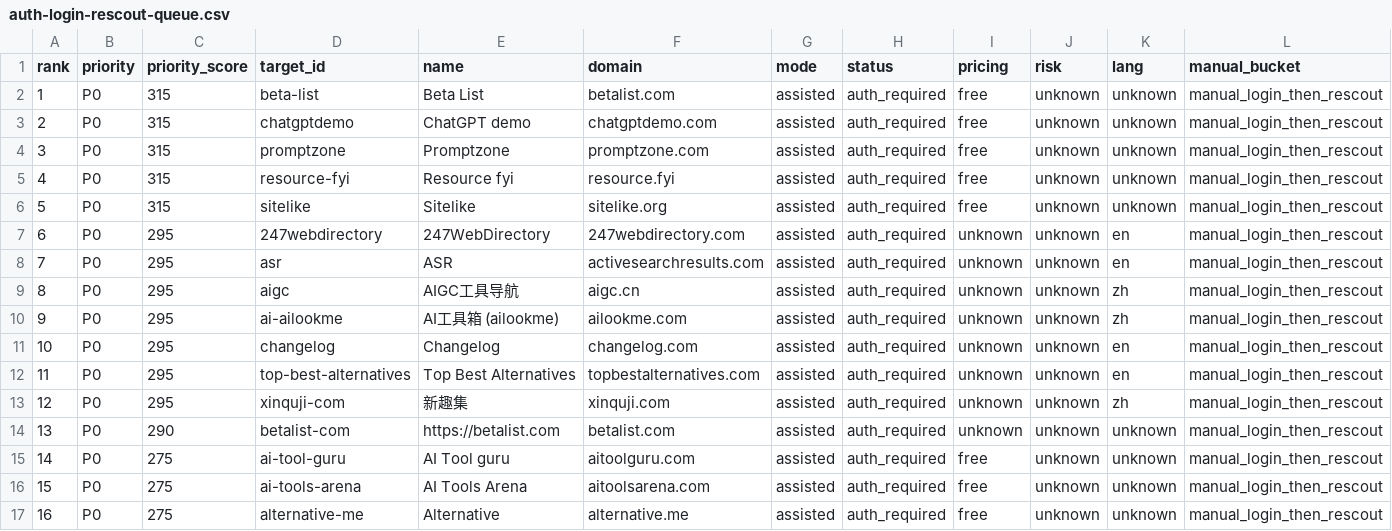
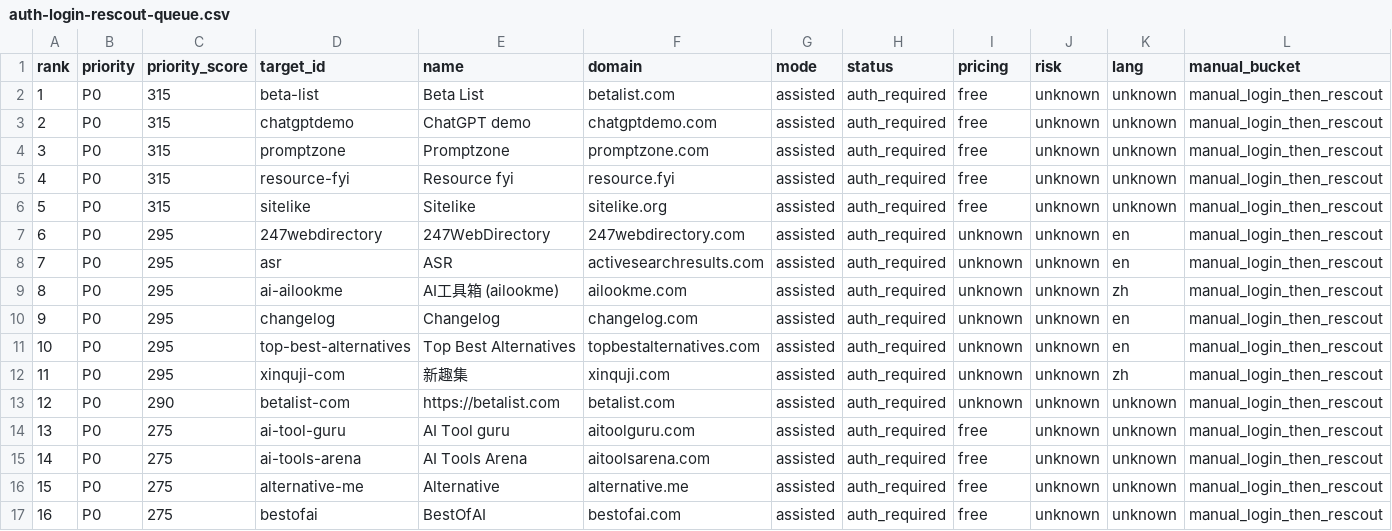
Before and after one commit to camaker/backlink-pilot, a CSV file: backlink-url/assisted-submission-pack/auth-login-rescout-queue.csv, drawn as a sheet; only a part is shown; the shorter side is filled out with more unchanged rows; removed rows and columns are numbered as before the commit, all else as after; rows hold the shown columns only; the diff names each change by its address in the sheet, - before the commit and + after, or states it on an @@ line.

```diff
--- a/backlink-url/assisted-submission-pack/auth-login-rescout-queue.csv
+++ b/backlink-url/assisted-submission-pack/auth-login-rescout-queue.csv
-row 9: 8 | P0 | 295 | aigc | AIGC工具导航 | aigc.cn | assisted | auth_required | unknown | unknown | zh | manual_login_then_rescout
@@ column A (rank) renumbered from row 9 down @@
```
Also changed, not shown: backlink-url/assisted-submission-pack/assisted-submission-pack.csv, backlink-url/assisted-submission-pack/auth-login-plan-batch-003.csv, 30 other files.
